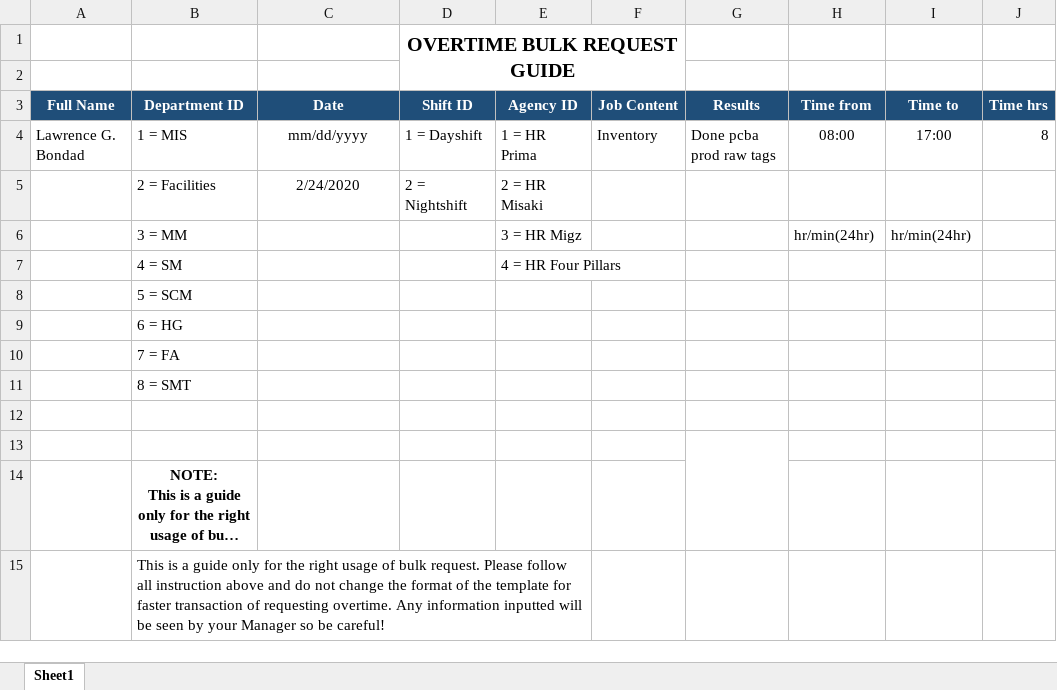
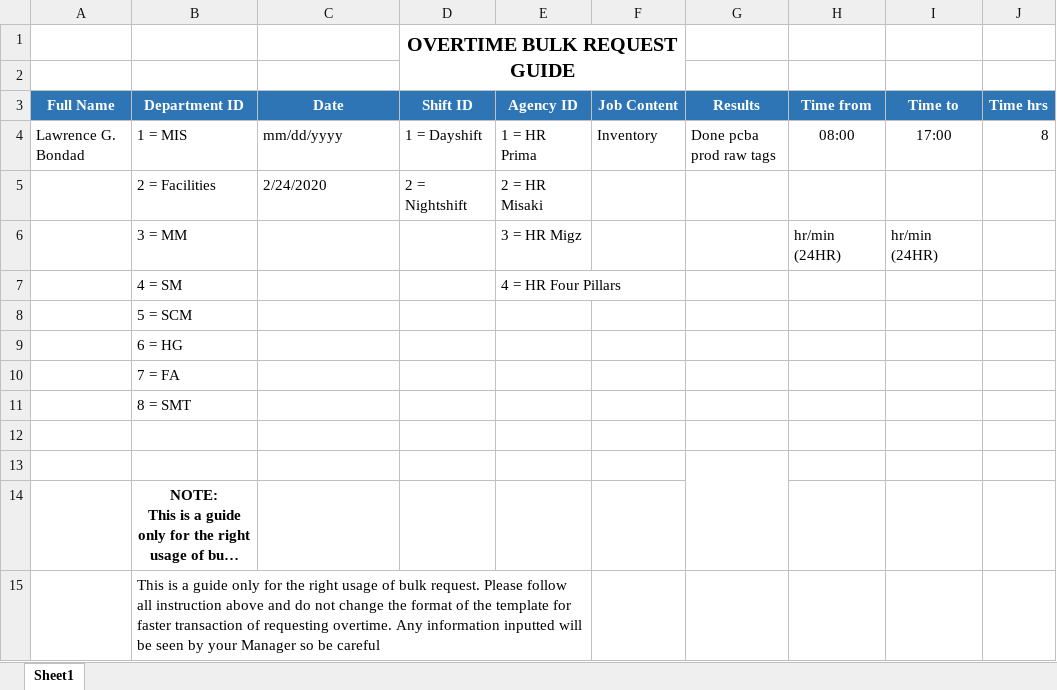
Before and after one commit to eenzoo12/ot_records, an Excel workbook: public/download/userguide.xlsx, sheet Sheet1, drawn as a sheet; long unchanged cells end in …; values as stored, in another font and other column widths than the file's, no borders; the diff names each change by its address in the sheet, - before the commit and + after, or states it on an @@ line.

```diff
--- a/public/download/userguide.xlsx (sheet Sheet1)
+++ b/public/download/userguide.xlsx (sheet Sheet1)
-A3:J3 fill: #1F4E79
+A3:J3 fill: #2E75B6
-C4:C5 alignment: center
+C4:C5 alignment: left
-H6 (Time from): hr/min(24hr)
+H6 (Time from): hr/min (24HR)
-I6 (Time to): hr/min(24hr)
+I6 (Time to): hr/min (24HR)
-B15 (Department ID): …so be careful!
+B15 (Department ID): …so be careful
```
Also changed, not shown: public/download/template.xlsx, 27 other files.
